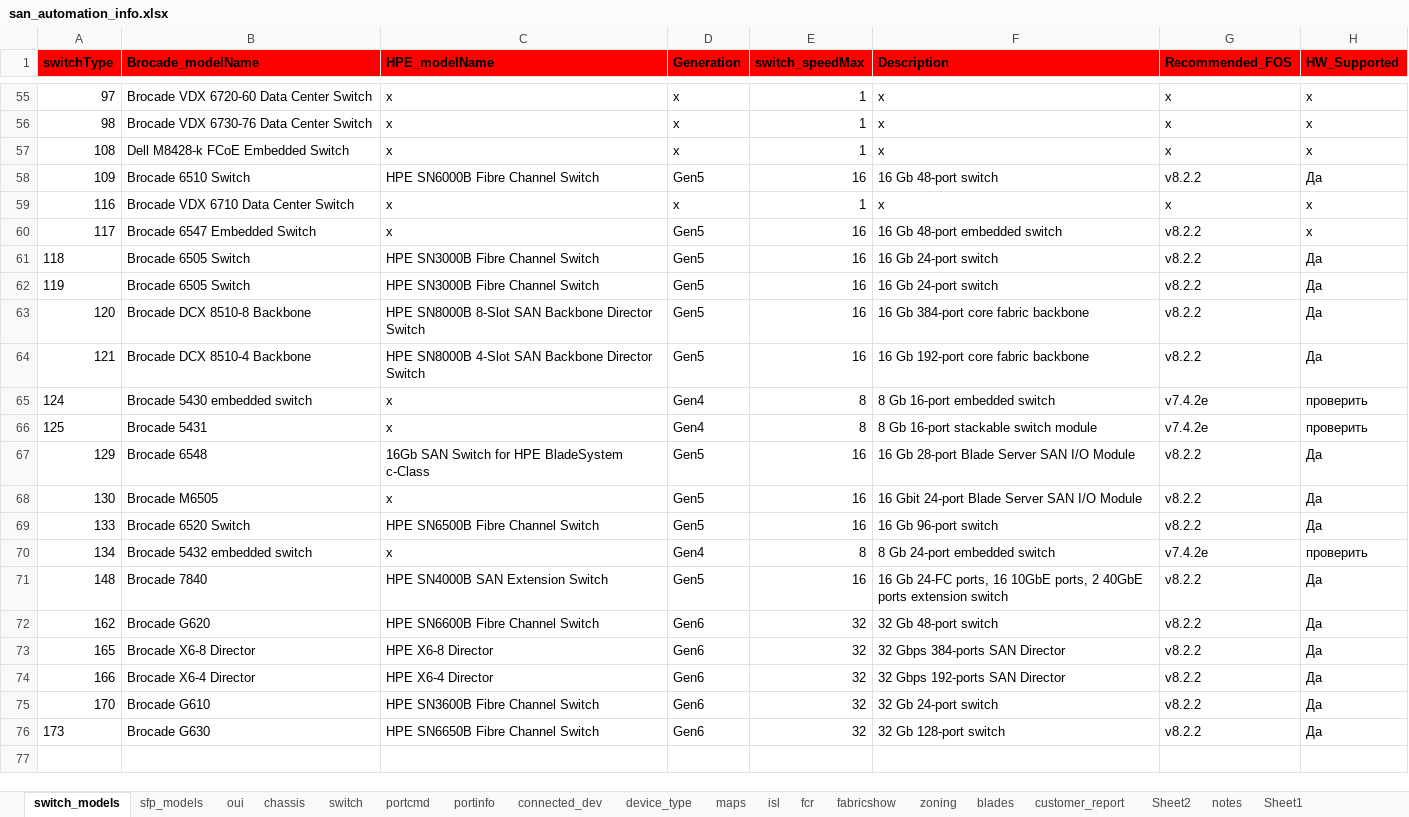
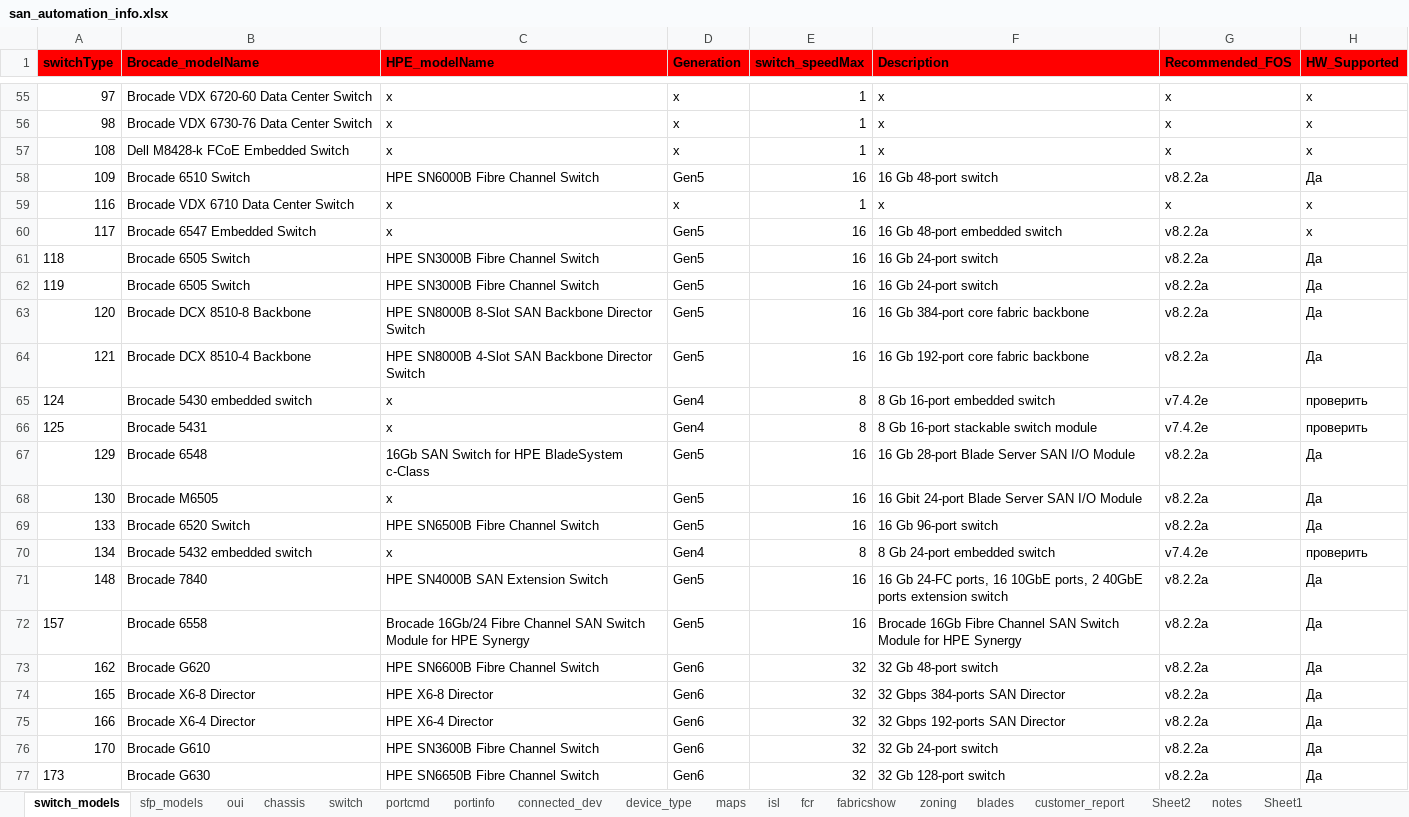
Before and after one commit to KonstantinAlxVlasenko/san_report_automation, an Excel workbook: san_automation_info.xlsx, sheet switch_models, drawn as a sheet; only a part is shown, gaps mark what is left out; values as stored, in another font and other column widths than the file's, no borders; addresses are those after the commit; the diff names each change by its address in the sheet, - before the commit and + after, or states it on an @@ line.

```diff
--- a/san_automation_info.xlsx (sheet switch_models)
+++ b/san_automation_info.xlsx (sheet switch_models)
-G58 (Recommended_FOS): v8.2.2
+G58 (Recommended_FOS): v8.2.2a
-G60:G64 (Recommended_FOS): v8.2.2
+G60:G64 (Recommended_FOS): v8.2.2a
-G67:G69 (Recommended_FOS): v8.2.2
+G67:G69 (Recommended_FOS): v8.2.2a
-G71 (Recommended_FOS): v8.2.2
+G71 (Recommended_FOS): v8.2.2a
+row 72: 157 | Brocade 6558 | Brocade 16Gb/24 Fibre Channel SAN Switch Module for HPE Synergy | Gen5 | 16 | Brocade 16Gb Fibre Channel SAN Switch Module for HPE Synergy | v8.2.2a | Да
-G73:G77 (Recommended_FOS): v8.2.2
+G73:G77 (Recommended_FOS): v8.2.2a
```
Also changed, not shown: sheet oui, sheet customer_report, sheet device_type, sheet blades, sheet zoning, report_info.xlsx, 6 other files.
